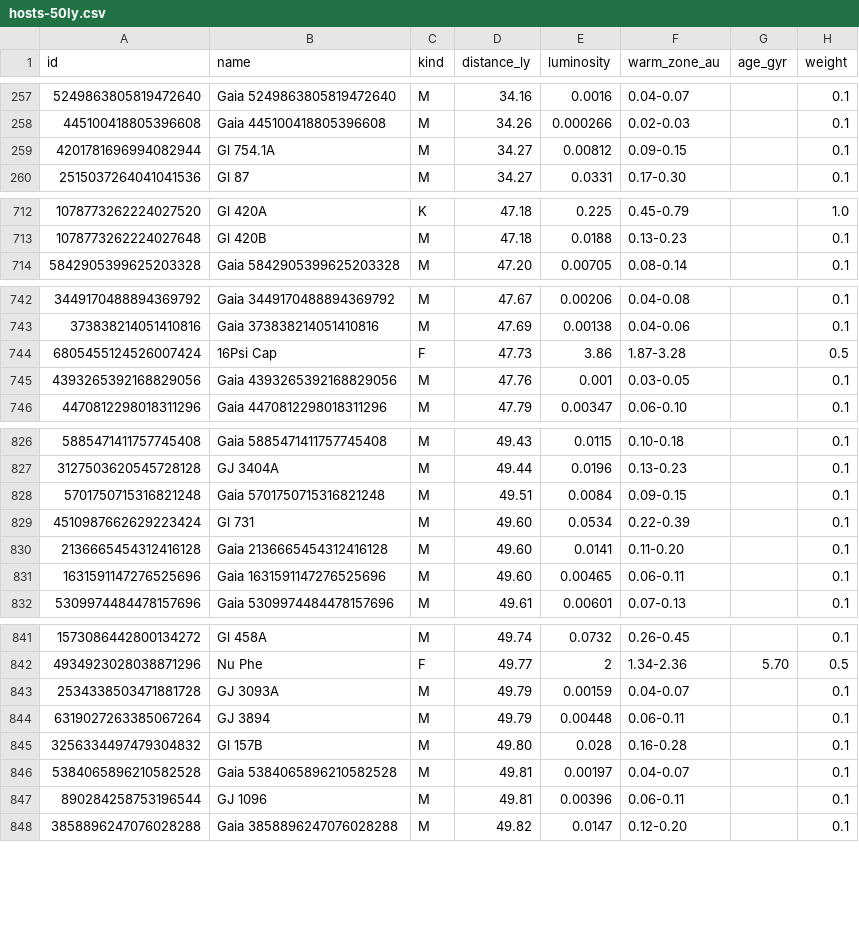
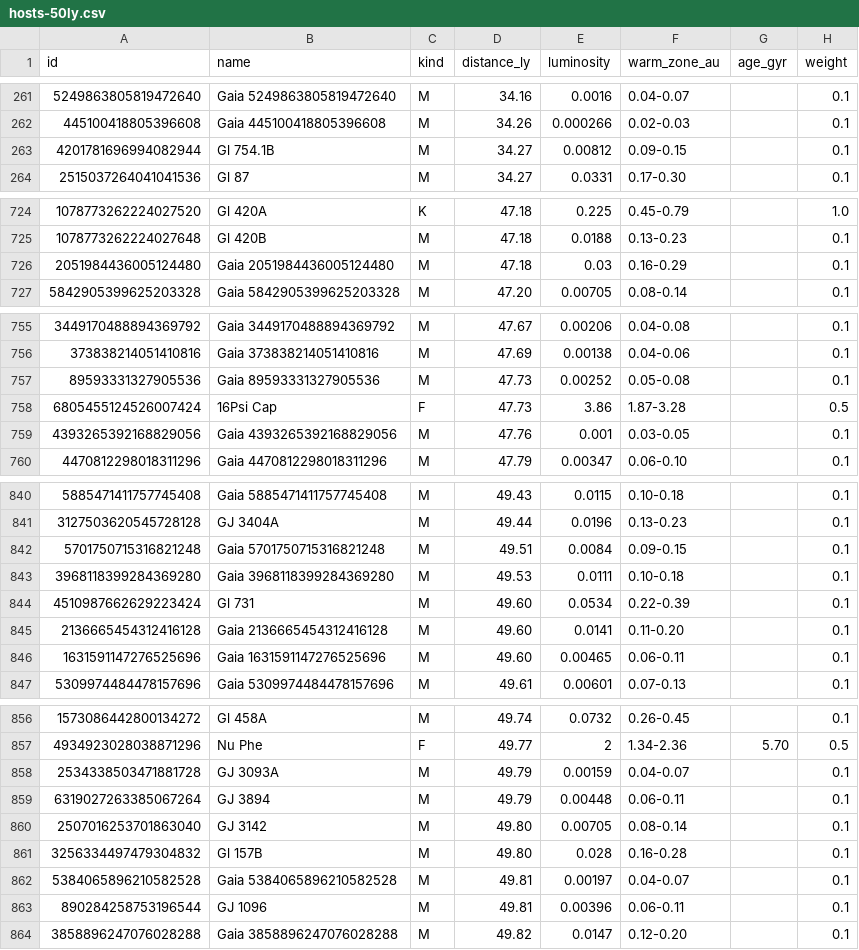
Before and after one commit to johnpolacek/playholos, a CSV file: data/hosts-50ly.csv, drawn as a sheet; only a part is shown, gaps mark what is left out; addresses are those after the commit; the diff covers the shown part only; the diff names each change by its address in the sheet, - before the commit and + after, or states it on an @@ line.

```diff
--- a/data/hosts-50ly.csv
+++ b/data/hosts-50ly.csv
-B263 (name): Gl 754.1A
+B263 (name): Gl 754.1B
+row 726: 2051984436005124480 | Gaia 2051984436005124480 | M | 47.18 | 0.03 | 0.16-0.29 |  | 0.1
+row 757: 89593331327905536 | Gaia 89593331327905536 | M | 47.73 | 0.00252 | 0.05-0.08 |  | 0.1
+row 843: 3968118399284369280 | Gaia 3968118399284369280 | M | 49.53 | 0.0111 | 0.10-0.18 |  | 0.1
+row 860: 2507016253701863040 | GJ 3142 | M | 49.80 | 0.00705 | 0.08-0.14 |  | 0.1
```
Also changed, not shown: 12 added rows elsewhere in this file, 8 other files.
